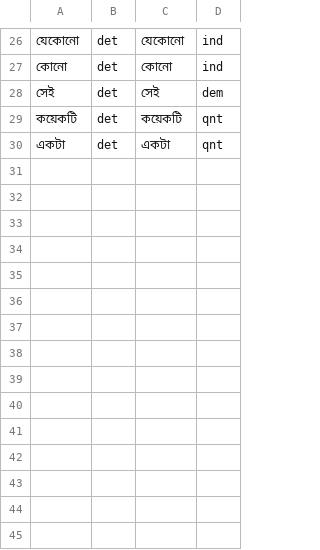
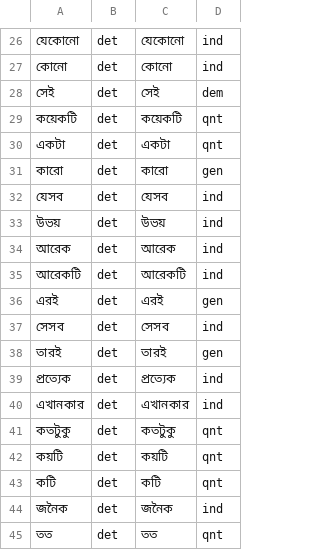
Before and after one commit to azmfaridee/apertium-bn-en, a CSV file: dev/determiner/resultset.csv, drawn as a sheet; only a part is shown, gaps mark what is left out; the diff names each change by its address in the sheet, - before the commit and + after, or states it on an @@ line.

```diff
--- a/dev/determiner/resultset.csv
+++ b/dev/determiner/resultset.csv
+row 31: কারো | det | কারো | gen
+row 32: যেসব | det | যেসব | ind
+row 33: উভয় | det | উভয় | ind
+row 34: আরেক | det | আরেক | ind
+row 35: আরেকটি | det | আরেকটি | ind
+row 36: এরই | det | এরই | gen
+row 37: সেসব | det | সেসব | ind
+row 38: তারই | det | তারই | gen
+row 39: প্রত্যেক | det | প্রত্যেক | ind
+row 40: এখানকার | det | এখানকার | ind
+row 41: কতটুকু | det | কতটুকু | qnt
+row 42: কয়টি | det | কয়টি | qnt
+row 43: কটি | det | কটি | qnt
+row 44: জনৈক | det | জনৈক | ind
+row 45: তত | det | তত | qnt
```
Also changed, not shown: 22 other files.
